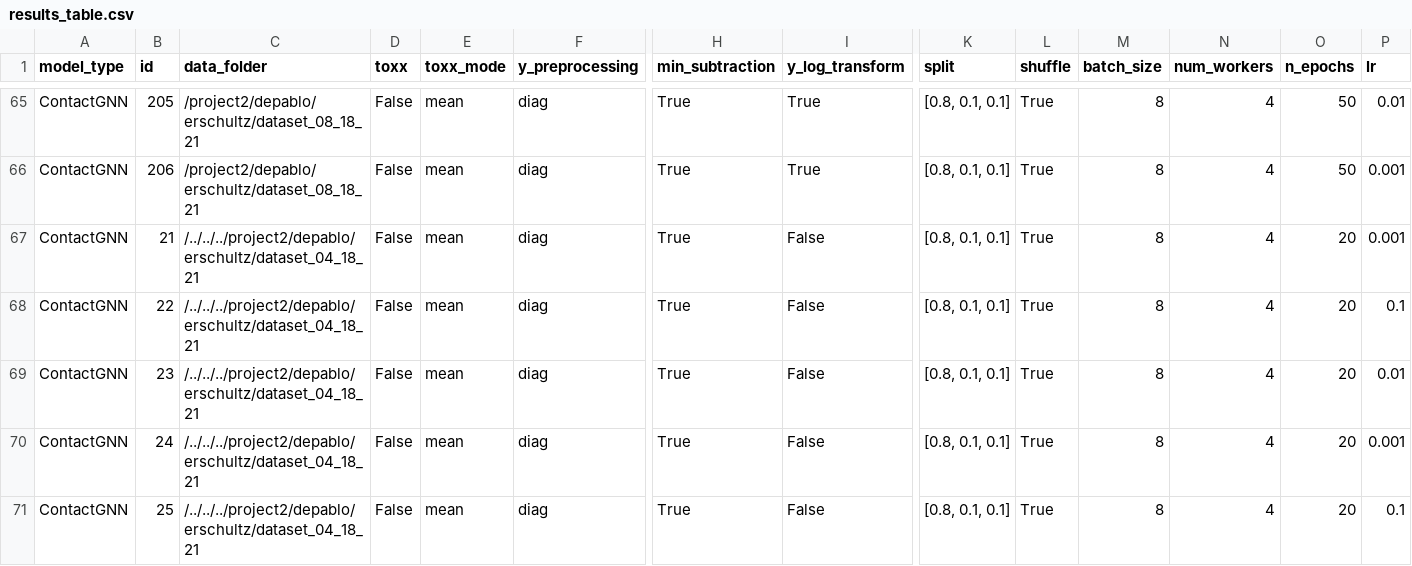
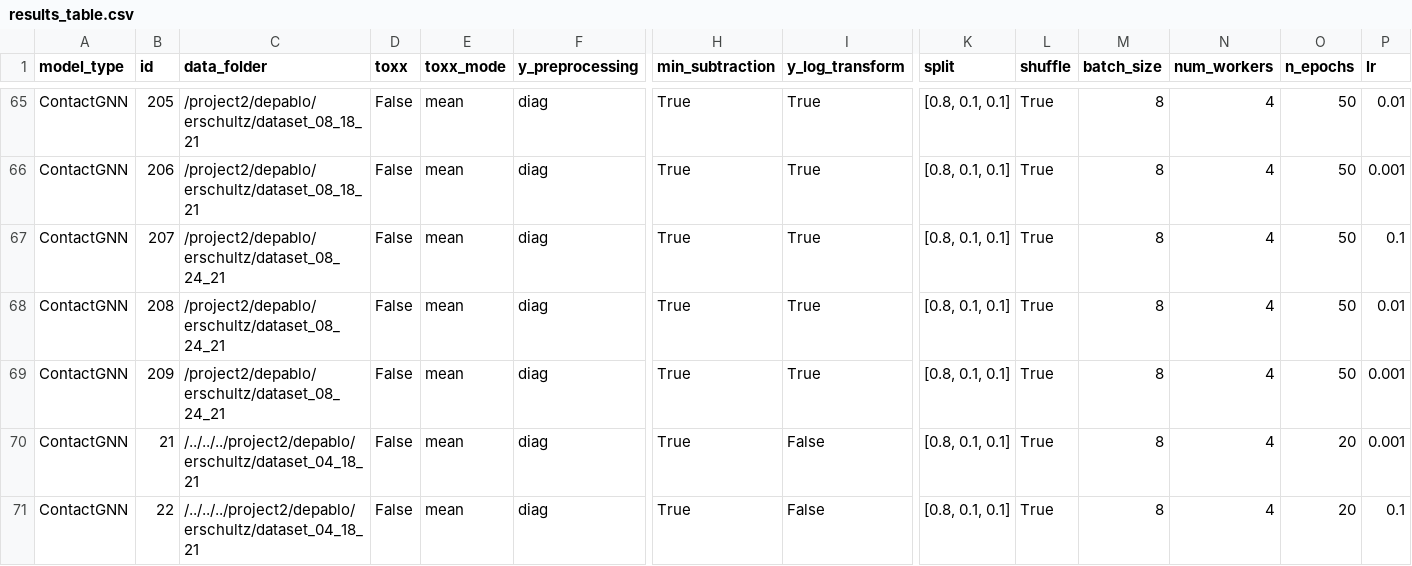
Before and after one commit to ERSchultz/sequences_to_contact_maps, a CSV file: results/ContactGNN/results_table.csv, drawn as a sheet; only a part is shown, gaps mark what is left out; the shorter side is filled out with more unchanged rows; rows hold the shown columns only; the diff names each change by its address in the sheet, - before the commit and + after, or states it on an @@ line.

```diff
--- a/results/ContactGNN/results_table.csv
+++ b/results/ContactGNN/results_table.csv
+row 67: ContactGNN | 207 | /project2/depablo/erschultz/dataset_08_24_21 | False | mean | diag | True | True | [0.8, 0.1, 0.1] | True | 8 | 4 | 50 | 0.1
+row 68: ContactGNN | 208 | /project2/depablo/erschultz/dataset_08_24_21 | False | mean | diag | True | True | [0.8, 0.1, 0.1] | True | 8 | 4 | 50 | 0.01
+row 69: ContactGNN | 209 | /project2/depablo/erschultz/dataset_08_24_21 | False | mean | diag | True | True | [0.8, 0.1, 0.1] | True | 8 | 4 | 50 | 0.001
```
Also changed, not shown: 1 other file.
